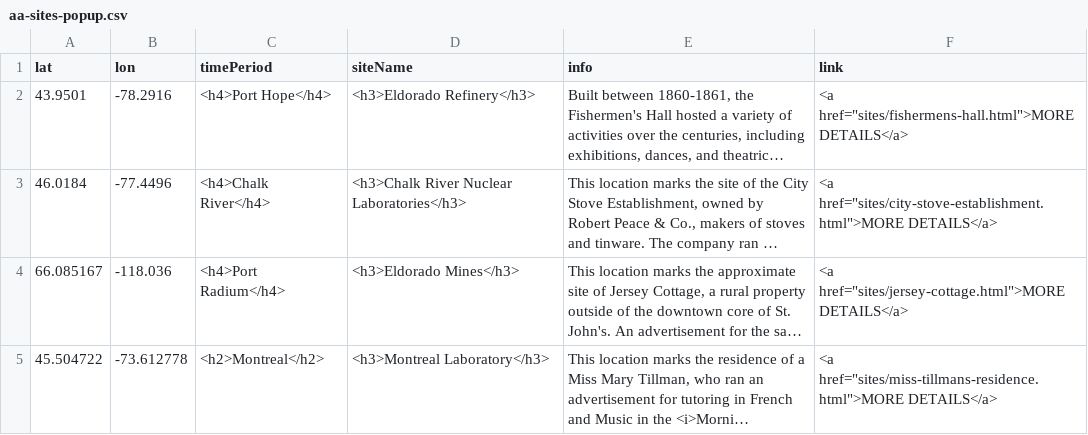
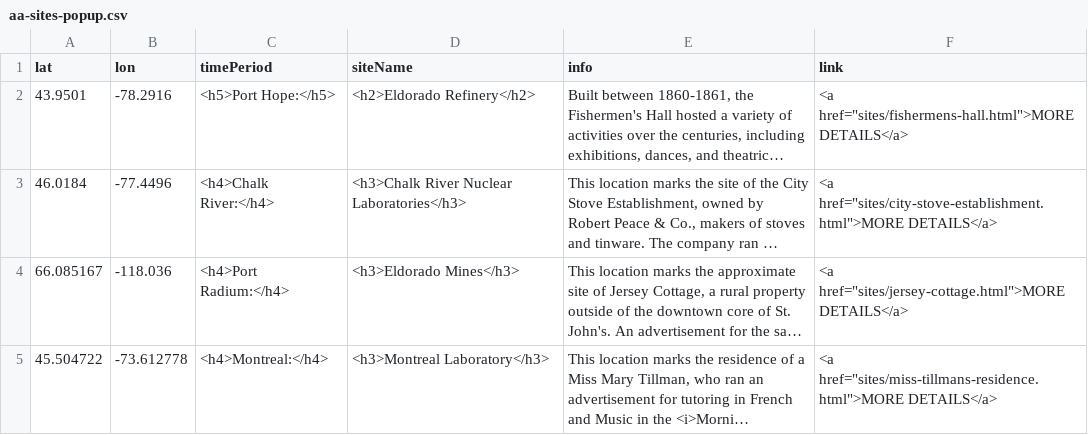
Before and after one commit to smol023/FNMI, a CSV file: sites/aa-sites-popup.csv, drawn as a sheet; long unchanged cells end in …; the diff names each change by its address in the sheet, - before the commit and + after, or states it on an @@ line.

Commit message:
Update aa-sites-popup.csv

```diff
--- a/sites/aa-sites-popup.csv
+++ b/sites/aa-sites-popup.csv
-C2 (timePeriod): <h4>Port Hope</h4>
+C2 (timePeriod): <h5>Port Hope:</h5>
-D2 (siteName): <h3>Eldorado Refinery</h3>
+D2 (siteName): <h2>Eldorado Refinery</h2>
-C3 (timePeriod): <h4>Chalk River</h4>
+C3 (timePeriod): <h4>Chalk River:</h4>
-C4 (timePeriod): <h4>Port Radium</h4>
+C4 (timePeriod): <h4>Port Radium:</h4>
-C5 (timePeriod): <h2>Montreal</h2>
+C5 (timePeriod): <h4>Montreal:</h4>
```
